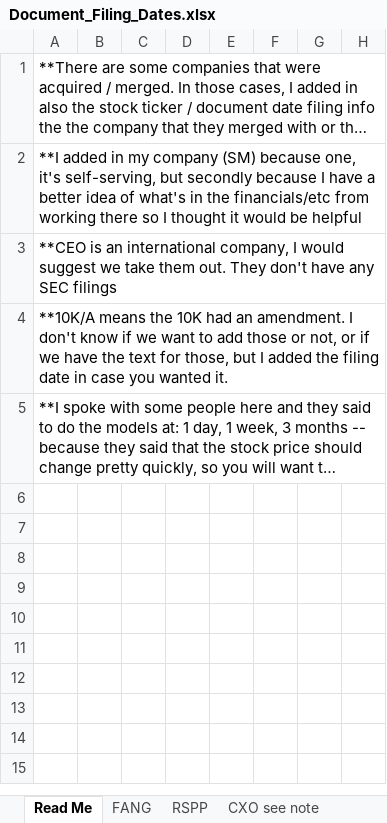
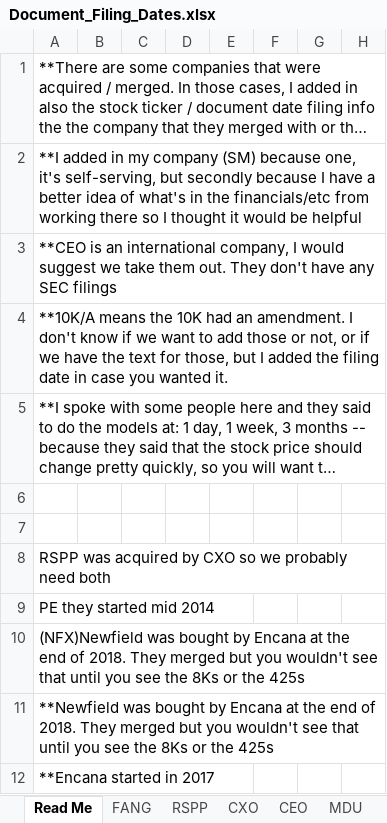
Before and after one commit to NickDonahoe/OilGasEarningsAnalysis, an Excel workbook: data/dates/Document_Filing_Dates.xlsx, sheet Read Me, drawn as a sheet; only a part is shown; long unchanged cells end in …; values as stored, in another font and other column widths than the file's, no borders; rows hold the shown columns only; the diff names each change by its address in the sheet, - before the commit and + after, or states it on an @@ line.

Commit message:
all sheets edited and comments added to readme page

```diff
--- a/data/dates/Document_Filing_Dates.xlsx (sheet Read Me)
+++ b/data/dates/Document_Filing_Dates.xlsx (sheet Read Me)
-sheet tab: CXO see note
+sheet tab: CXO
-A8: (empty)
+A8: RSPP was acquired by CXO so we probably need both
+row 9: PE they started mid 2014
+row 10: (NFX)Newfield was bought by Encana at the end of 2018. They merged but you wouldn't see that until you see the 8Ks or the 425s
+row 11: **Newfield was bought by Encana at the end of 2018. They merged but you wouldn't see that until you see the 8Ks or the 425s
+row 12: **Encana started in 2017
```
Also changed, not shown: sheet ECA, sheet NFX, sheet PE, sheet CXO, other sheet tabs.
